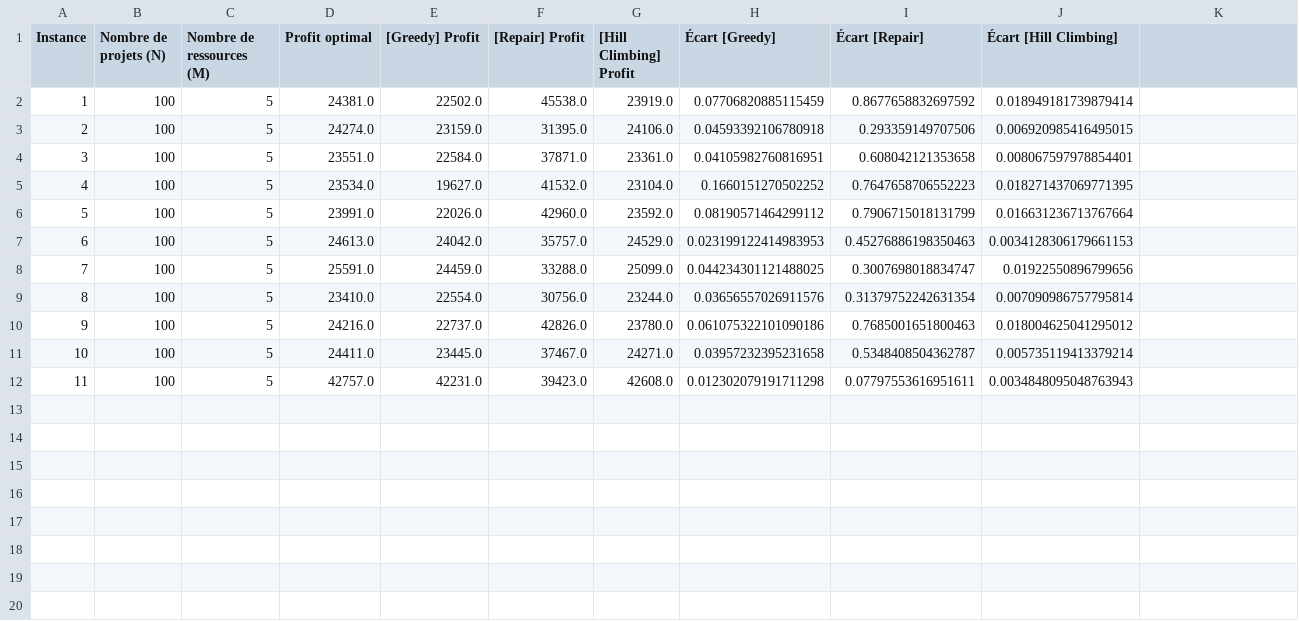
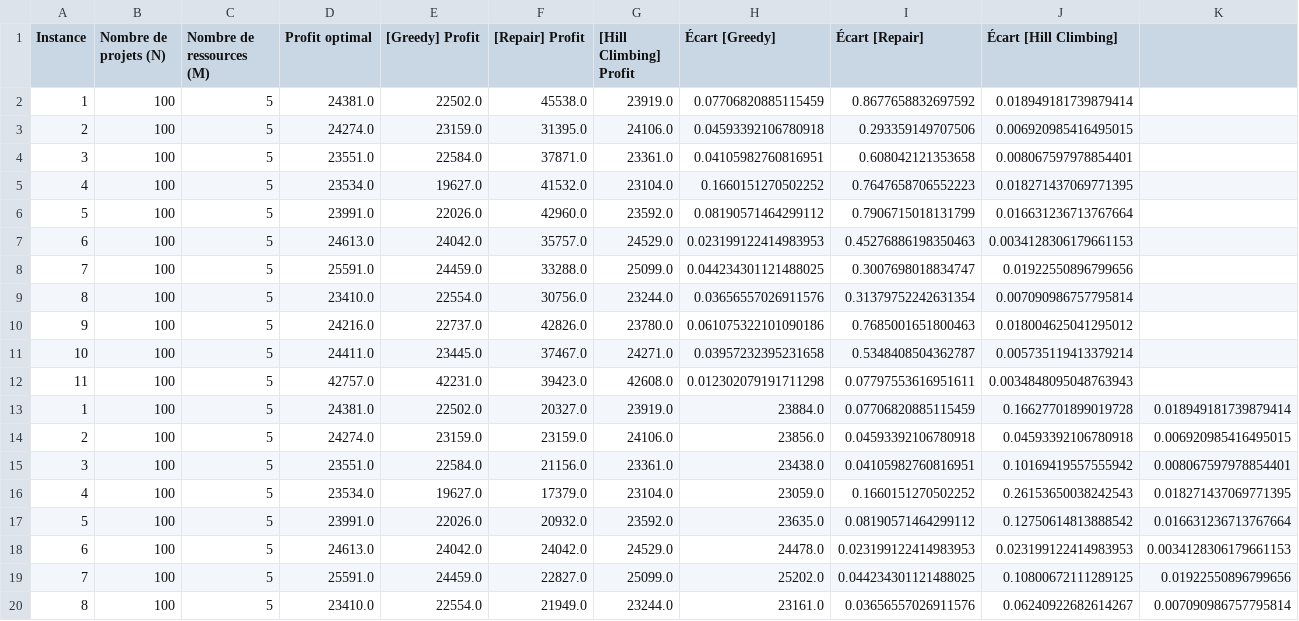
Before and after one commit to ChristopherTsa/projet_metaheuristique, a CSV file: results/mknapcb1.csv, drawn as a sheet; only a part is shown; rows hold the shown columns only; the diff names each change by its address in the sheet, - before the commit and + after, or states it on an @@ line.

```diff
--- a/results/mknapcb1.csv
+++ b/results/mknapcb1.csv
+row 13: 1 | 100 | 5 | 24381.0 | 22502.0 | 20327.0 | 23919.0 | 23884.0 | 0.07706820885115459 | 0.16627701899019728 | 0.018949181739879414
+row 14: 2 | 100 | 5 | 24274.0 | 23159.0 | 23159.0 | 24106.0 | 23856.0 | 0.04593392106780918 | 0.04593392106780918 | 0.006920985416495015
+row 15: 3 | 100 | 5 | 23551.0 | 22584.0 | 21156.0 | 23361.0 | 23438.0 | 0.04105982760816951 | 0.10169419557555942 | 0.008067597978854401
+row 16: 4 | 100 | 5 | 23534.0 | 19627.0 | 17379.0 | 23104.0 | 23059.0 | 0.1660151270502252 | 0.26153650038242543 | 0.018271437069771395
+row 17: 5 | 100 | 5 | 23991.0 | 22026.0 | 20932.0 | 23592.0 | 23635.0 | 0.08190571464299112 | 0.12750614813888542 | 0.016631236713767664
+row 18: 6 | 100 | 5 | 24613.0 | 24042.0 | 24042.0 | 24529.0 | 24478.0 | 0.023199122414983953 | 0.023199122414983953 | 0.0034128306179661153
+row 19: 7 | 100 | 5 | 25591.0 | 24459.0 | 22827.0 | 25099.0 | 25202.0 | 0.044234301121488025 | 0.10800672111289125 | 0.01922550896799656
+row 20: 8 | 100 | 5 | 23410.0 | 22554.0 | 21949.0 | 23244.0 | 23161.0 | 0.03656557026911576 | 0.06240922682614267 | 0.007090986757795814
```
Also changed, not shown: 4 other files.
